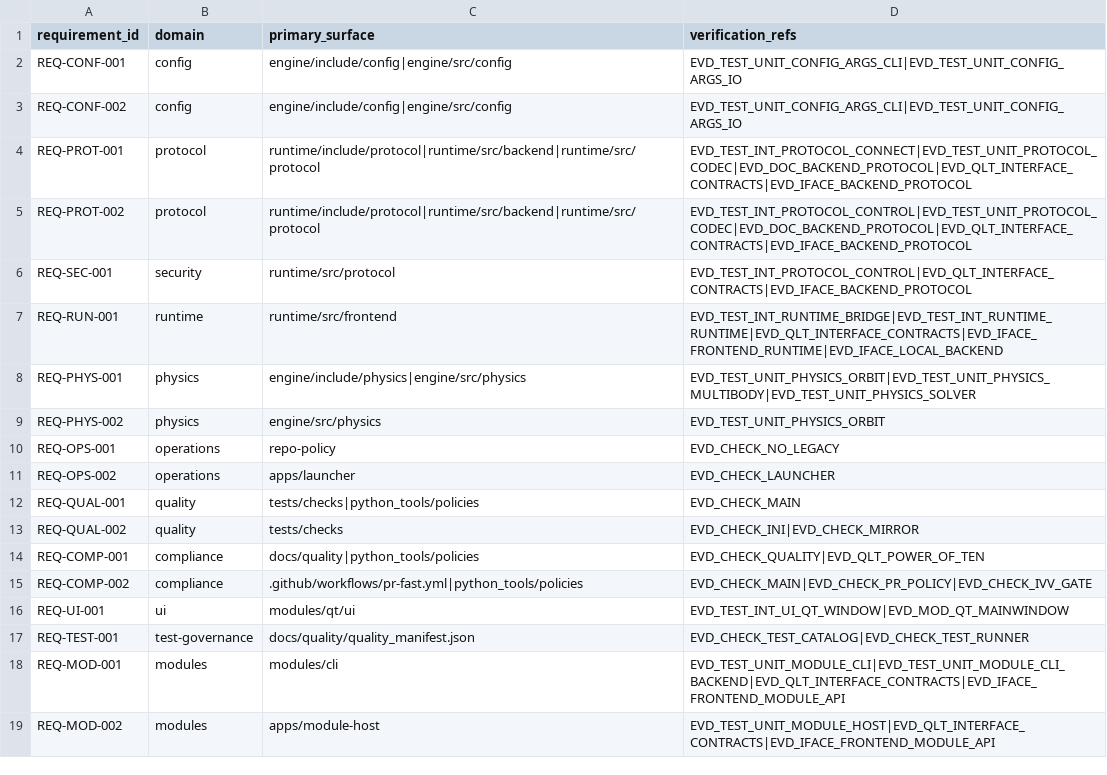
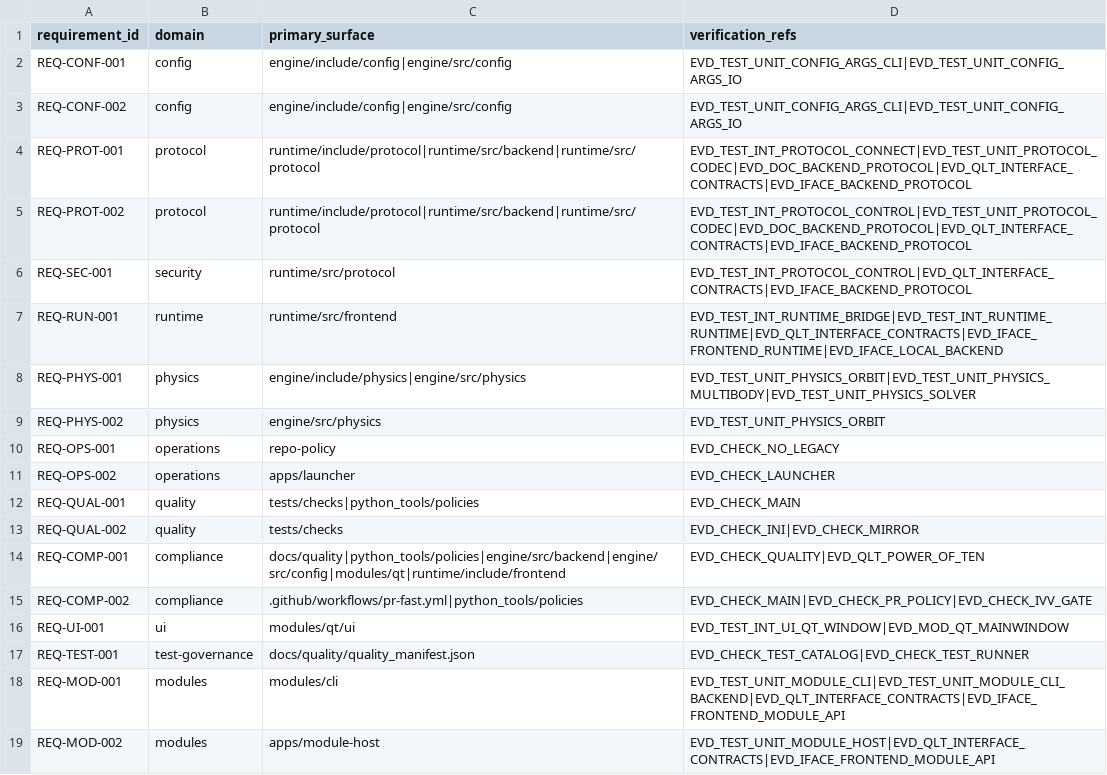
Before and after one commit to Luis1454/BLITZAR, a CSV file: docs/quality/traceability.csv, drawn as a sheet.

Commit message:
chore(issue-74): refresh traceability scope

```diff
--- a/docs/quality/traceability.csv
+++ b/docs/quality/traceability.csv
@@ -13,3 +13,3 @@ REQ-QUAL-001,quality,tests/checks|python_tools/policies,EVD_CHECK_MAIN
 REQ-QUAL-002,quality,tests/checks,EVD_CHECK_INI|EVD_CHECK_MIRROR
-REQ-COMP-001,compliance,docs/quality|python_tools/policies,EVD_CHECK_QUALITY|EVD_QLT_POWER_OF_TEN
+REQ-COMP-001,compliance,docs/quality|python_tools/policies|engine/src/backend|engine/src/config|modules/qt|runtime/include/frontend,EVD_CHECK_QUALITY|EVD_QLT_POWER_OF_TEN
 REQ-COMP-002,compliance,.github/workflows/pr-fast.yml|python_tools/policies,EVD_CHECK_MAIN|EVD_CHECK_PR_POLICY|EVD_CHECK_IVV_GATE
```
